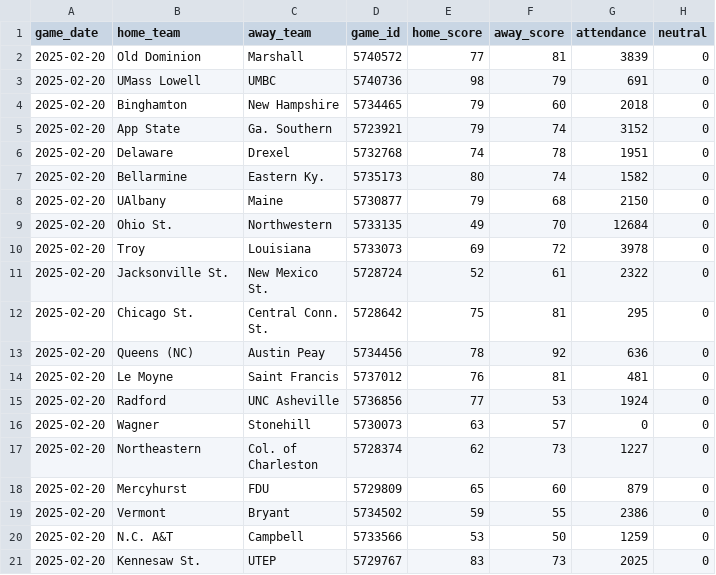
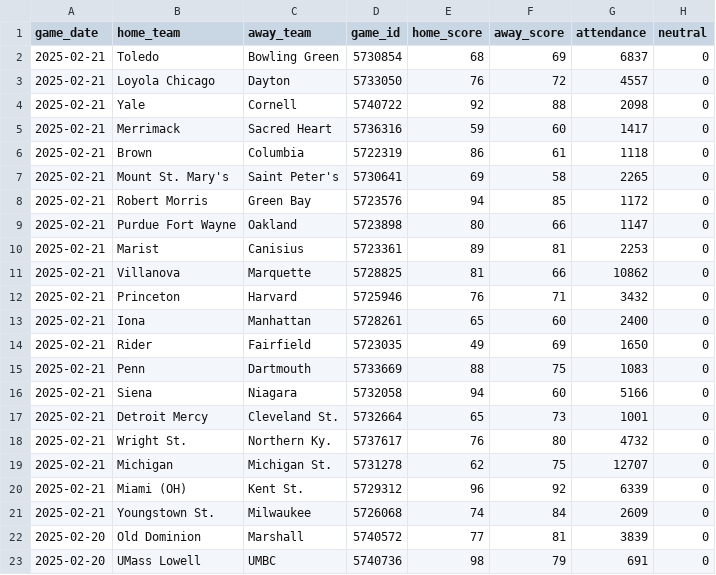
Before and after one commit to JackLich10/ncaa_shots, a CSV file: data/mens/games.csv, drawn as a sheet; only a part is shown; the shorter side is filled out with more unchanged rows; the diff names each change by its address in the sheet, - before the commit and + after, or states it on an @@ line.

```diff
--- a/data/mens/games.csv
+++ b/data/mens/games.csv
+row 2: 2025-02-21 | Toledo | Bowling Green | 5730854 | 68 | 69 | 6837 | 0
+row 3: 2025-02-21 | Loyola Chicago | Dayton | 5733050 | 76 | 72 | 4557 | 0
+row 4: 2025-02-21 | Yale | Cornell | 5740722 | 92 | 88 | 2098 | 0
+row 5: 2025-02-21 | Merrimack | Sacred Heart | 5736316 | 59 | 60 | 1417 | 0
+row 6: 2025-02-21 | Brown | Columbia | 5722319 | 86 | 61 | 1118 | 0
+row 7: 2025-02-21 | Mount St. Mary's | Saint Peter's | 5730641 | 69 | 58 | 2265 | 0
+row 8: 2025-02-21 | Robert Morris | Green Bay | 5723576 | 94 | 85 | 1172 | 0
+row 9: 2025-02-21 | Purdue Fort Wayne | Oakland | 5723898 | 80 | 66 | 1147 | 0
+row 10: 2025-02-21 | Marist | Canisius | 5723361 | 89 | 81 | 2253 | 0
+row 11: 2025-02-21 | Villanova | Marquette | 5728825 | 81 | 66 | 10862 | 0
+row 12: 2025-02-21 | Princeton | Harvard | 5725946 | 76 | 71 | 3432 | 0
+row 13: 2025-02-21 | Iona | Manhattan | 5728261 | 65 | 60 | 2400 | 0
+row 14: 2025-02-21 | Rider | Fairfield | 5723035 | 49 | 69 | 1650 | 0
+row 15: 2025-02-21 | Penn | Dartmouth | 5733669 | 88 | 75 | 1083 | 0
+row 16: 2025-02-21 | Siena | Niagara | 5732058 | 94 | 60 | 5166 | 0
+row 17: 2025-02-21 | Detroit Mercy | Cleveland St. | 5732664 | 65 | 73 | 1001 | 0
+row 18: 2025-02-21 | Wright St. | Northern Ky. | 5737617 | 76 | 80 | 4732 | 0
+row 19: 2025-02-21 | Michigan | Michigan St. | 5731278 | 62 | 75 | 12707 | 0
+row 20: 2025-02-21 | Miami (OH) | Kent St. | 5729312 | 96 | 92 | 6339 | 0
+row 21: 2025-02-21 | Youngstown St. | Milwaukee | 5726068 | 74 | 84 | 2609 | 0
```
Also changed, not shown: data/womens/games.csv, 2 other files.
